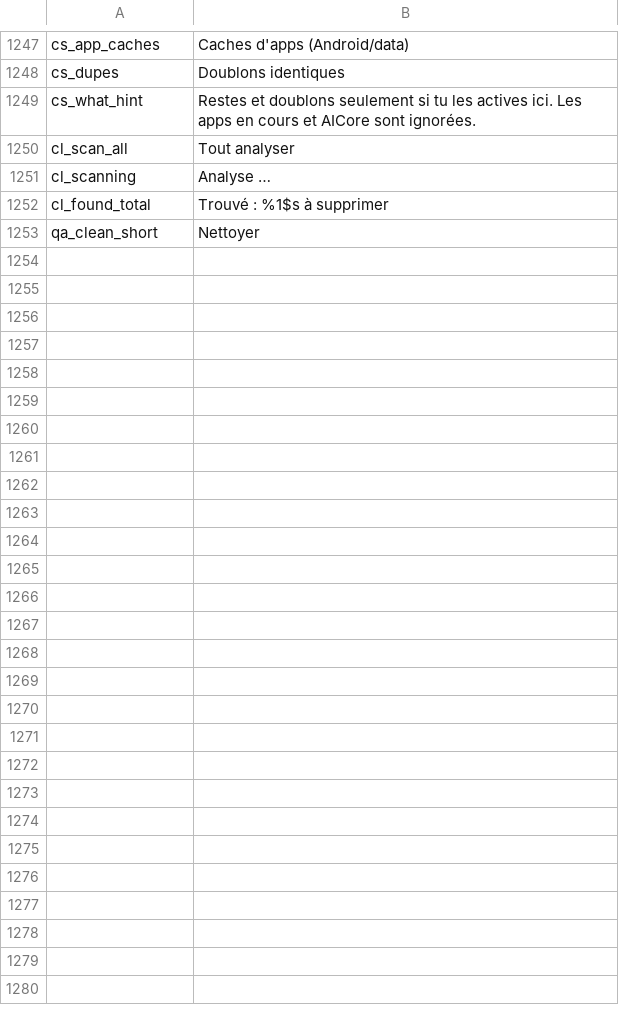
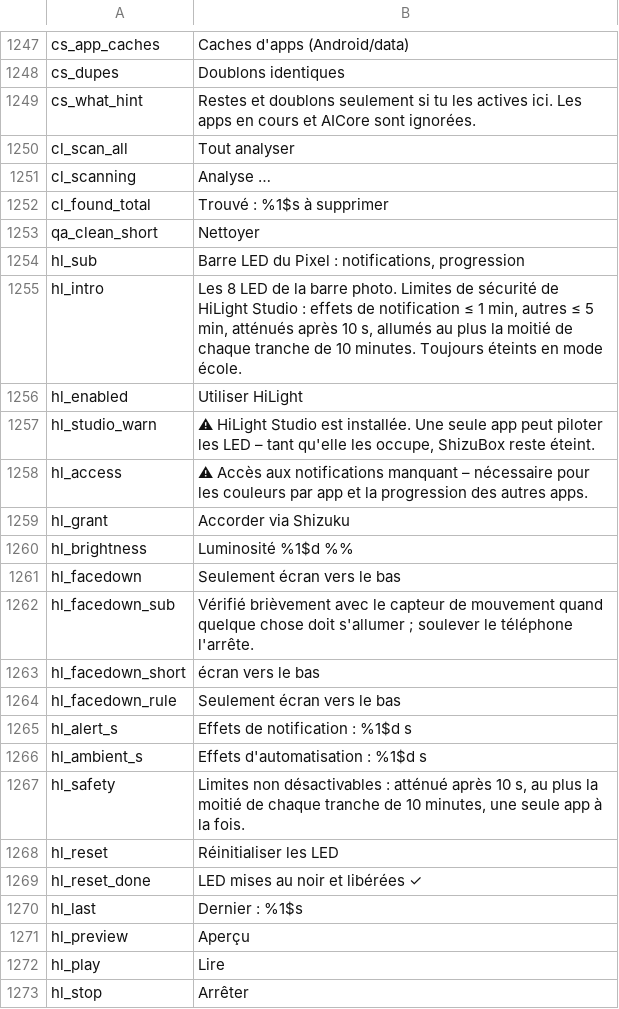
Before and after one commit to jackderganove-sudo/ShizuBox, a TSV file: tools/i18n/tr_fr.tsv, drawn as a sheet; only a part is shown, gaps mark what is left out; the diff covers the shown part only.

```diff
--- a/tools/i18n/tr_fr.tsv
+++ b/tools/i18n/tr_fr.tsv
@@ -1253 +1253,21 @@ cl_found_total	Trouvé : %1$s à supprimer
 qa_clean_short	Nettoyer
+hl_sub	Barre LED du Pixel : notifications, progression
+hl_intro	Les 8 LED de la barre photo. Limites de sécurité de HiLight Studio : effets de notification ≤ 1 min, autres ≤ 5 min, atténués après 10 s, allumés au plus la moitié de chaque tranche de 10 minutes. Toujours éteints en mode école.
+hl_enabled	Utiliser HiLight
+hl_studio_warn	⚠ HiLight Studio est installée. Une seule app peut piloter les LED – tant qu'elle les occupe, ShizuBox reste éteint.
+hl_access	⚠ Accès aux notifications manquant – nécessaire pour les couleurs par app et la progression des autres apps.
+hl_grant	Accorder via Shizuku
+hl_brightness	Luminosité %1$d %%
+hl_facedown	Seulement écran vers le bas
+hl_facedown_sub	Vérifié brièvement avec le capteur de mouvement quand quelque chose doit s'allumer ; soulever le téléphone l'arrête.
+hl_facedown_short	écran vers le bas
+hl_facedown_rule	Seulement écran vers le bas
+hl_alert_s	Effets de notification : %1$d s
+hl_ambient_s	Effets d'automatisation : %1$d s
+hl_safety	Limites non désactivables : atténué après 10 s, au plus la moitié de chaque tranche de 10 minutes, une seule app à la fois.
+hl_reset	Réinitialiser les LED
+hl_reset_done	LED mises au noir et libérées ✓
+hl_last	Dernier : %1$s
+hl_preview	Aperçu
+hl_play	Lire
+hl_stop	Arrêter
```
Also changed, not shown: 49 added rows elsewhere in this file, tools/i18n/tr_es.tsv, tools/i18n/tr_tr.tsv, 39 other files.
